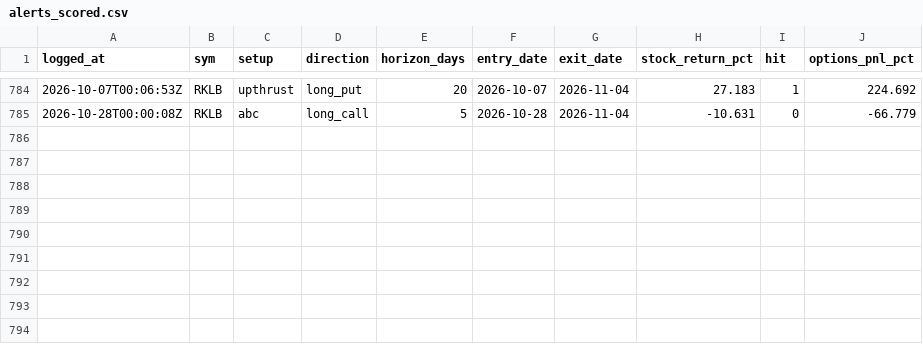
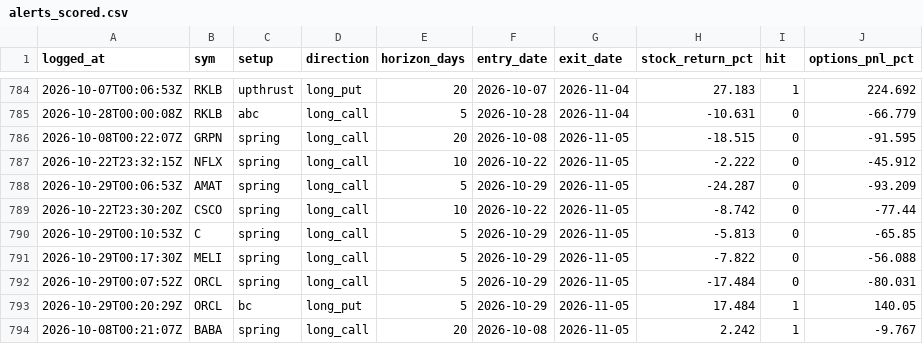
Before and after one commit to phani4393/wyckoff-scanner-ci, a CSV file: data/alerts_scored.csv, drawn as a sheet; only a part is shown, gaps mark what is left out.

```diff
--- a/data/alerts_scored.csv
+++ b/data/alerts_scored.csv
@@ -785 +785,10 @@ logged_at,sym,setup,direction,horizon_days,entry_date,exit_date,stock_return_pct
 2026-10-28T00:00:08Z,RKLB,abc,long_call,5,2026-10-28,2026-11-04,-10.631,0,-66.779
+2026-10-08T00:22:07Z,GRPN,spring,long_call,20,2026-10-08,2026-11-05,-18.515,0,-91.595
+2026-10-22T23:32:15Z,NFLX,spring,long_call,10,2026-10-22,2026-11-05,-2.222,0,-45.912
+2026-10-29T00:06:53Z,AMAT,spring,long_call,5,2026-10-29,2026-11-05,-24.287,0,-93.209
+2026-10-22T23:30:20Z,CSCO,spring,long_call,10,2026-10-22,2026-11-05,-8.742,0,-77.44
+2026-10-29T00:10:53Z,C,spring,long_call,5,2026-10-29,2026-11-05,-5.813,0,-65.85
+2026-10-29T00:17:30Z,MELI,spring,long_call,5,2026-10-29,2026-11-05,-7.822,0,-56.088
+2026-10-29T00:07:52Z,ORCL,spring,long_call,5,2026-10-29,2026-11-05,-17.484,0,-80.031
+2026-10-29T00:20:29Z,ORCL,bc,long_put,5,2026-10-29,2026-11-05,17.484,1,140.05
+2026-10-08T00:21:07Z,BABA,spring,long_call,20,2026-10-08,2026-11-05,2.242,1,-9.767
```
